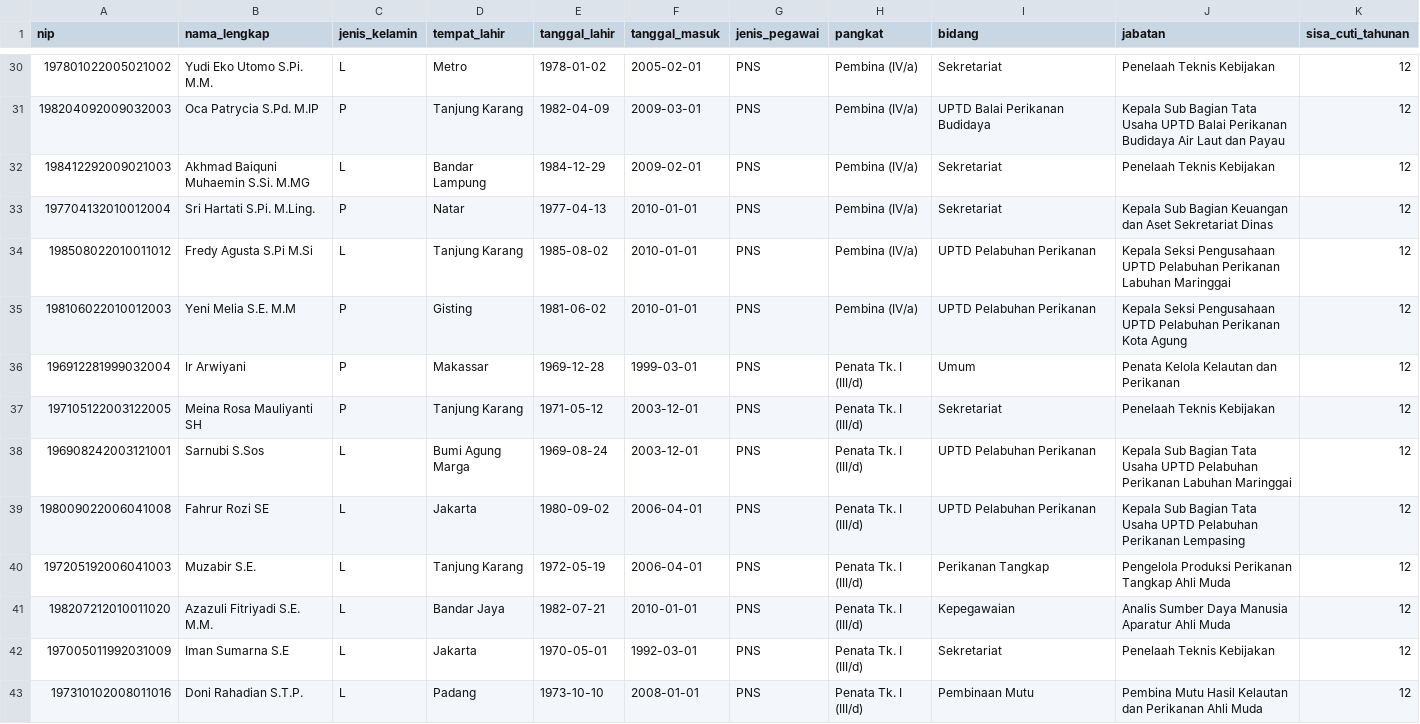
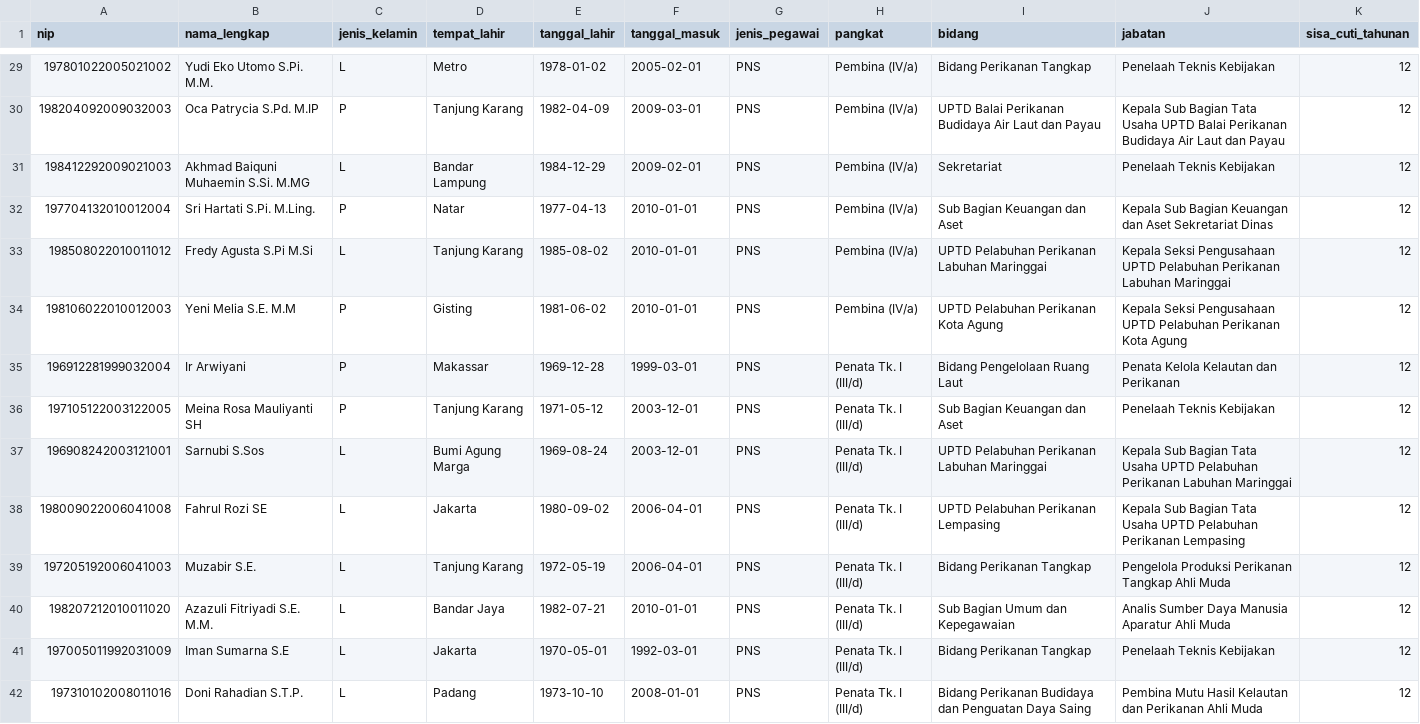
Before and after one commit to panditalasmana/cuti-dkp-lampung, a CSV file: database/data/pegawai.csv, drawn as a sheet; only a part is shown, gaps mark what is left out; the diff covers the shown part only.

```diff
--- a/database/data/pegawai.csv
+++ b/database/data/pegawai.csv
@@ -30,14 +29,14 @@ nip,nama_lengkap,jenis_kelamin,tempat_lahir,tanggal_lahir,tanggal_masuk,jenis_pe
-197801022005021002,Yudi Eko Utomo S.Pi. M.M.,L,Metro,1978-01-02,2005-02-01,PNS,Pembina (IV/a),Sekretariat,Penelaah Teknis Kebijakan,12
-198204092009032003,Oca Patrycia S.Pd. M.IP,P,Tanjung Karang,1982-04-09,2009-03-01,PNS,Pembina (IV/a),UPTD Balai Perikanan Budidaya,Kepala Sub Bagian Tata Usaha UPTD Balai Perikanan Budidaya Air Laut dan Payau,12
+197801022005021002,Yudi Eko Utomo S.Pi. M.M.,L,Metro,1978-01-02,2005-02-01,PNS,Pembina (IV/a),Bidang Perikanan Tangkap,Penelaah Teknis Kebijakan,12
+198204092009032003,Oca Patrycia S.Pd. M.IP,P,Tanjung Karang,1982-04-09,2009-03-01,PNS,Pembina (IV/a),UPTD Balai Perikanan Budidaya Air Laut dan Payau,Kepala Sub Bagian Tata Usaha UPTD Balai Perikanan Budidaya Air Laut dan Payau,12
 198412292009021003,Akhmad Baiquni Muhaemin S.Si. M.MG,L,Bandar Lampung,1984-12-29,2009-02-01,PNS,Pembina (IV/a),Sekretariat,Penelaah Teknis Kebijakan,12
-197704132010012004,Sri Hartati S.Pi. M.Ling.,P,Natar,1977-04-13,2010-01-01,PNS,Pembina (IV/a),Sekretariat,Kepala Sub Bagian Keuangan dan Aset Sekretariat Dinas,12
-198508022010011012,Fredy Agusta S.Pi M.Si,L,Tanjung Karang,1985-08-02,2010-01-01,PNS,Pembina (IV/a),UPTD Pelabuhan Perikanan,Kepala Seksi Pengusahaan UPTD Pelabuhan Perikanan Labuhan Maringgai,12
-198106022010012003,Yeni Melia S.E. M.M,P,Gisting,1981-06-02,2010-01-01,PNS,Pembina (IV/a),UPTD Pelabuhan Perikanan,Kepala Seksi Pengusahaan UPTD Pelabuhan Perikanan Kota Agung,12
-196912281999032004,Ir Arwiyani,P,Makassar,1969-12-28,1999-03-01,PNS,Penata Tk. I (III/d),Umum,Penata Kelola Kelautan dan Perikanan,12
-197105122003122005,Meina Rosa Mauliyanti SH,P,Tanjung Karang,1971-05-12,2003-12-01,PNS,Penata Tk. I (III/d),Sekretariat,Penelaah Teknis Kebijakan,12
-196908242003121001,Sarnubi S.Sos,L,Bumi Agung Marga,1969-08-24,2003-12-01,PNS,Penata Tk. I (III/d),UPTD Pelabuhan Perikanan,Kepala Sub Bagian Tata Usaha UPTD Pelabuhan Perikanan Labuhan Maringgai,12
-198009022006041008,Fahrur Rozi SE,L,Jakarta,1980-09-02,2006-04-01,PNS,Penata Tk. I (III/d),UPTD Pelabuhan Perikanan,Kepala Sub Bagian Tata Usaha UPTD Pelabuhan Perikanan Lempasing,12
-197205192006041003,Muzabir S.E.,L,Tanjung Karang,1972-05-19,2006-04-01,PNS,Penata Tk. I (III/d),Perikanan Tangkap,Pengelola Produksi Perikanan Tangkap Ahli Muda,12
-198207212010011020,Azazuli Fitriyadi S.E. M.M.,L,Bandar Jaya,1982-07-21,2010-01-01,PNS,Penata Tk. I (III/d),Kepegawaian,Analis Sumber Daya Manusia Aparatur Ahli Muda,12
-197005011992031009,Iman Sumarna S.E,L,Jakarta,1970-05-01,1992-03-01,PNS,Penata Tk. I (III/d),Sekretariat,Penelaah Teknis Kebijakan,12
-197310102008011016,Doni Rahadian S.T.P.,L,Padang,1973-10-10,2008-01-01,PNS,Penata Tk. I (III/d),Pembinaan Mutu,Pembina Mutu Hasil Kelautan dan Perikanan Ahli Muda,12
+197704132010012004,Sri Hartati S.Pi. M.Ling.,P,Natar,1977-04-13,2010-01-01,PNS,Pembina (IV/a),Sub Bagian Keuangan dan Aset,Kepala Sub Bagian Keuangan dan Aset Sekretariat Dinas,12
+198508022010011012,Fredy Agusta S.Pi M.Si,L,Tanjung Karang,1985-08-02,2010-01-01,PNS,Pembina (IV/a),UPTD Pelabuhan Perikanan Labuhan Maringgai,Kepala Seksi Pengusahaan UPTD Pelabuhan Perikanan Labuhan Maringgai,12
+198106022010012003,Yeni Melia S.E. M.M,P,Gisting,1981-06-02,2010-01-01,PNS,Pembina (IV/a),UPTD Pelabuhan Perikanan Kota Agung,Kepala Seksi Pengusahaan UPTD Pelabuhan Perikanan Kota Agung,12
+196912281999032004,Ir Arwiyani,P,Makassar,1969-12-28,1999-03-01,PNS,Penata Tk. I (III/d),Bidang Pengelolaan Ruang Laut,Penata Kelola Kelautan dan Perikanan,12
+197105122003122005,Meina Rosa Mauliyanti SH,P,Tanjung Karang,1971-05-12,2003-12-01,PNS,Penata Tk. I (III/d),Sub Bagian Keuangan dan Aset,Penelaah Teknis Kebijakan,12
+196908242003121001,Sarnubi S.Sos,L,Bumi Agung Marga,1969-08-24,2003-12-01,PNS,Penata Tk. I (III/d),UPTD Pelabuhan Perikanan Labuhan Maringgai,Kepala Sub Bagian Tata Usaha UPTD Pelabuhan Perikanan Labuhan Maringgai,12
+198009022006041008,Fahrul Rozi SE,L,Jakarta,1980-09-02,2006-04-01,PNS,Penata Tk. I (III/d),UPTD Pelabuhan Perikanan Lempasing,Kepala Sub Bagian Tata Usaha UPTD Pelabuhan Perikanan Lempasing,12
+197205192006041003,Muzabir S.E.,L,Tanjung Karang,1972-05-19,2006-04-01,PNS,Penata Tk. I (III/d),Bidang Perikanan Tangkap,Pengelola Produksi Perikanan Tangkap Ahli Muda,12
+198207212010011020,Azazuli Fitriyadi S.E. M.M.,L,Bandar Jaya,1982-07-21,2010-01-01,PNS,Penata Tk. I (III/d),Sub Bagian Umum dan Kepegawaian,Analis Sumber Daya Manusia Aparatur Ahli Muda,12
+197005011992031009,Iman Sumarna S.E,L,Jakarta,1970-05-01,1992-03-01,PNS,Penata Tk. I (III/d),Bidang Perikanan Tangkap,Penelaah Teknis Kebijakan,12
+197310102008011016,Doni Rahadian S.T.P.,L,Padang,1973-10-10,2008-01-01,PNS,Penata Tk. I (III/d),Bidang Perikanan Budidaya dan Penguatan Daya Saing,Pembina Mutu Hasil Kelautan dan Perikanan Ahli Muda,12
```
Also changed, not shown: 1 removed row and 144 edited cells elsewhere in this file, database/data/bidang.csv, 40 other files.
